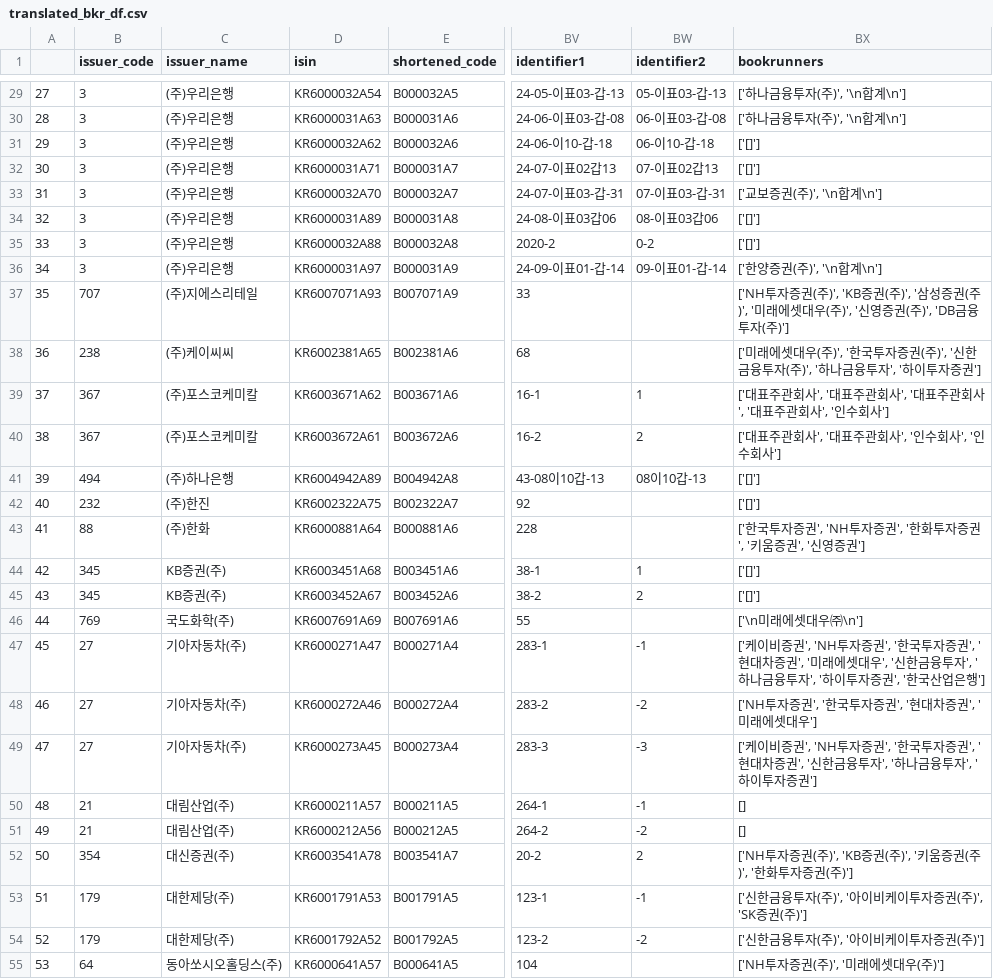
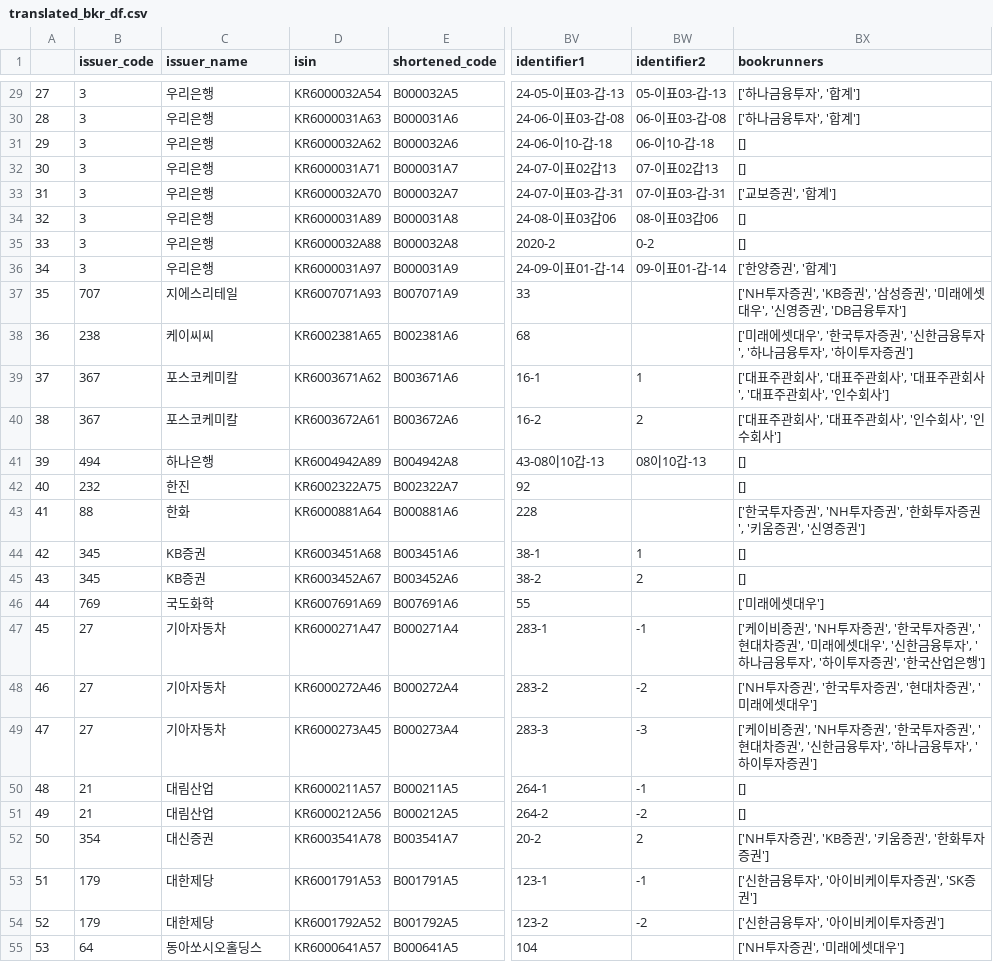
Before and after one commit to adaxiang-wk/kr_automation, a CSV file: data/translated_bkr_df.csv, drawn as a sheet; only a part is shown, gaps mark what is left out; the diff covers the shown part only; the diff names each change by its address in the sheet, - before the commit and + after, or states it on an @@ line.

Commit message:
cleaned issuer names

```diff
--- a/data/translated_bkr_df.csv
+++ b/data/translated_bkr_df.csv
-C29:C36 (issuer_name): (주)우리은행
+C29:C36 (issuer_name): 우리은행
-BX29:BX30 (bookrunners): ['하나금융투자(주)', '\n합계\n']
+BX29:BX30 (bookrunners): ['하나금융투자', '합계']
-BX31:BX32 (bookrunners): ['[]']
+BX31:BX32 (bookrunners): []
-BX33 (bookrunners): ['교보증권(주)', '\n합계\n']
+BX33 (bookrunners): ['교보증권', '합계']
-BX34:BX35 (bookrunners): ['[]']
+BX34:BX35 (bookrunners): []
-BX36 (bookrunners): ['한양증권(주)', '\n합계\n']
+BX36 (bookrunners): ['한양증권', '합계']
-C37 (issuer_name): (주)지에스리테일
+C37 (issuer_name): 지에스리테일
-BX37 (bookrunners): …투자증권(주)', 'KB증권(주)', '삼성증권(주)', '미래에셋대우(주)', '신영증권(주)', 'DB금융투자(주)']
+BX37 (bookrunners): …투자증권', 'KB증권', '삼성증권', '미래에셋대우', '신영증권', 'DB금융투자']
-C38 (issuer_name): (주)케이씨씨
+C38 (issuer_name): 케이씨씨
-BX38 (bookrunners): …에셋대우(주)', '한국투자증권(주)', '신한금융투자(주)', '하나금…
+BX38 (bookrunners): …에셋대우', '한국투자증권', '신한금융투자', '하나금…
-C39:C40 (issuer_name): (주)포스코케미칼
+C39:C40 (issuer_name): 포스코케미칼
-C41 (issuer_name): (주)하나은행
+C41 (issuer_name): 하나은행
-BX41:BX42 (bookrunners): ['[]']
+BX41:BX42 (bookrunners): []
-C42 (issuer_name): (주)한진
+C42 (issuer_name): 한진
-C43 (issuer_name): (주)한화
+C43 (issuer_name): 한화
-C44:C45 (issuer_name): KB증권(주)
+C44:C45 (issuer_name): KB증권
-BX44:BX45 (bookrunners): ['[]']
+BX44:BX45 (bookrunners): []
-C46 (issuer_name): 국도화학(주)
+C46 (issuer_name): 국도화학
-BX46 (bookrunners): ['\n미래에셋대우㈜\n']
+BX46 (bookrunners): ['미래에셋대우']
-C47:C49 (issuer_name): 기아자동차(주)
+C47:C49 (issuer_name): 기아자동차
-C50:C51 (issuer_name): 대림산업(주)
+C50:C51 (issuer_name): 대림산업
-C52 (issuer_name): 대신증권(주)
+C52 (issuer_name): 대신증권
-BX52 (bookrunners): ['NH투자증권(주)', 'KB증권(주)', '키움증권(주)', '한화투자증권(주)']
+BX52 (bookrunners): ['NH투자증권', 'KB증권', '키움증권', '한화투자증권']
-C53:C54 (issuer_name): 대한제당(주)
+C53:C54 (issuer_name): 대한제당
-BX53 (bookrunners): ['신한금융투자(주)', '아이비케이투자증권(주)', 'SK증권(주)']
+BX53 (bookrunners): ['신한금융투자', '아이비케이투자증권', 'SK증권']
-BX54 (bookrunners): ['신한금융투자(주)', '아이비케이투자증권(주)']
+BX54 (bookrunners): ['신한금융투자', '아이비케이투자증권']
-C55 (issuer_name): 동아쏘시오홀딩스(주)
+C55 (issuer_name): 동아쏘시오홀딩스
-BX55 (bookrunners): ['NH투자증권(주)', '미래에셋대우(주)']
+BX55 (bookrunners): ['NH투자증권', '미래에셋대우']
```
Also changed, not shown: 134 edited cells elsewhere in this file, 3 other files.
